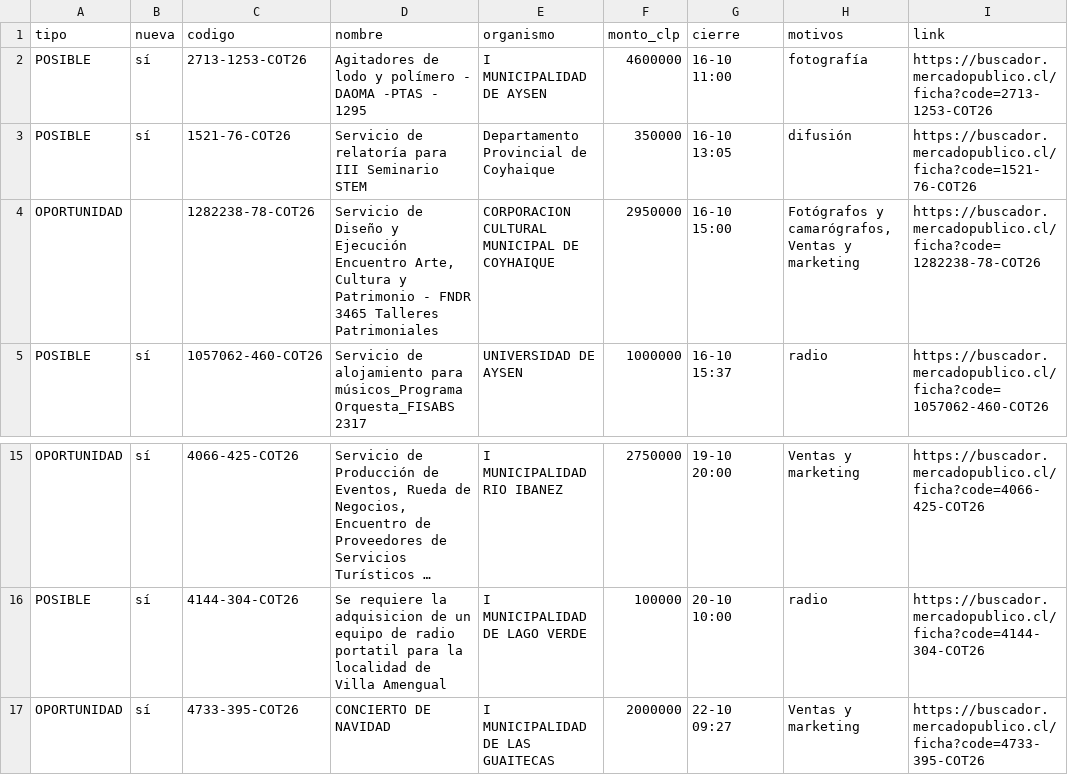
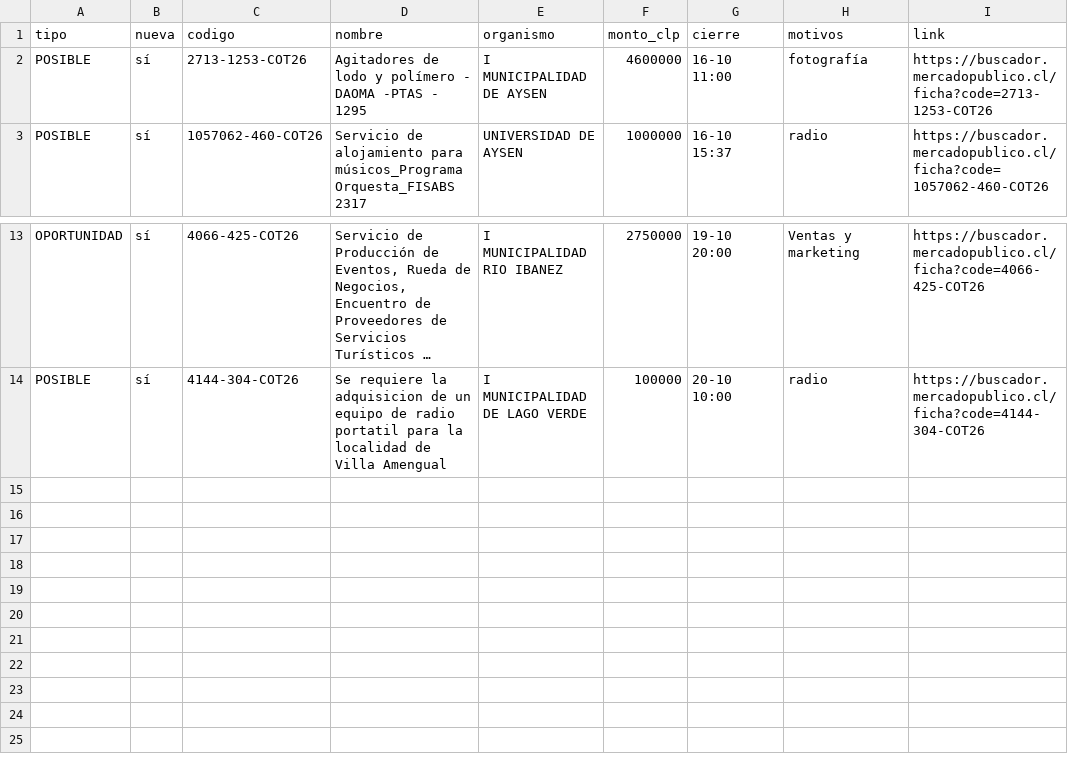
Before and after one commit to ricardoarevalo2/radar-aysen, a CSV file: docs/oportunidades.csv, drawn as a sheet; only a part is shown, gaps mark what is left out; long unchanged cells end in …; the diff names each change by its address in the sheet, - before the commit and + after, or states it on an @@ line.

```diff
--- a/docs/oportunidades.csv
+++ b/docs/oportunidades.csv
-row 3: POSIBLE | sí | 1521-76-COT26 | Servicio de relatoría para III Seminario STEM | Departamento Provincial de Coyhaique | 350000 | 16-10 13:05 | difusión | https://buscador.mercadopublico.cl/ficha?code=1521-76-COT26
-row 4: OPORTUNIDAD |  | 1282238-78-COT26 | Servicio de Diseño y Ejecución Encuentro Arte, Cultura y Patrimonio - FNDR 3465 Talleres Patrimoniales | CORPORACION CULTURAL MUNICIPAL DE COYHAIQUE | 2950000 | 16-10 15:00 | Fotógrafos y camarógrafos, Ventas y marketing | https://buscador.mercadopublico.cl/ficha?code=1282238-78-COT26
-row 17: OPORTUNIDAD | sí | 4733-395-COT26 | CONCIERTO DE NAVIDAD | I MUNICIPALIDAD DE LAS GUAITECAS | 2000000 | 22-10 09:27 | Ventas y marketing | https://buscador.mercadopublico.cl/ficha?code=4733-395-COT26
```
Also changed, not shown: docs/z-f3312e8e/oportunidades.csv, 8 other files.
